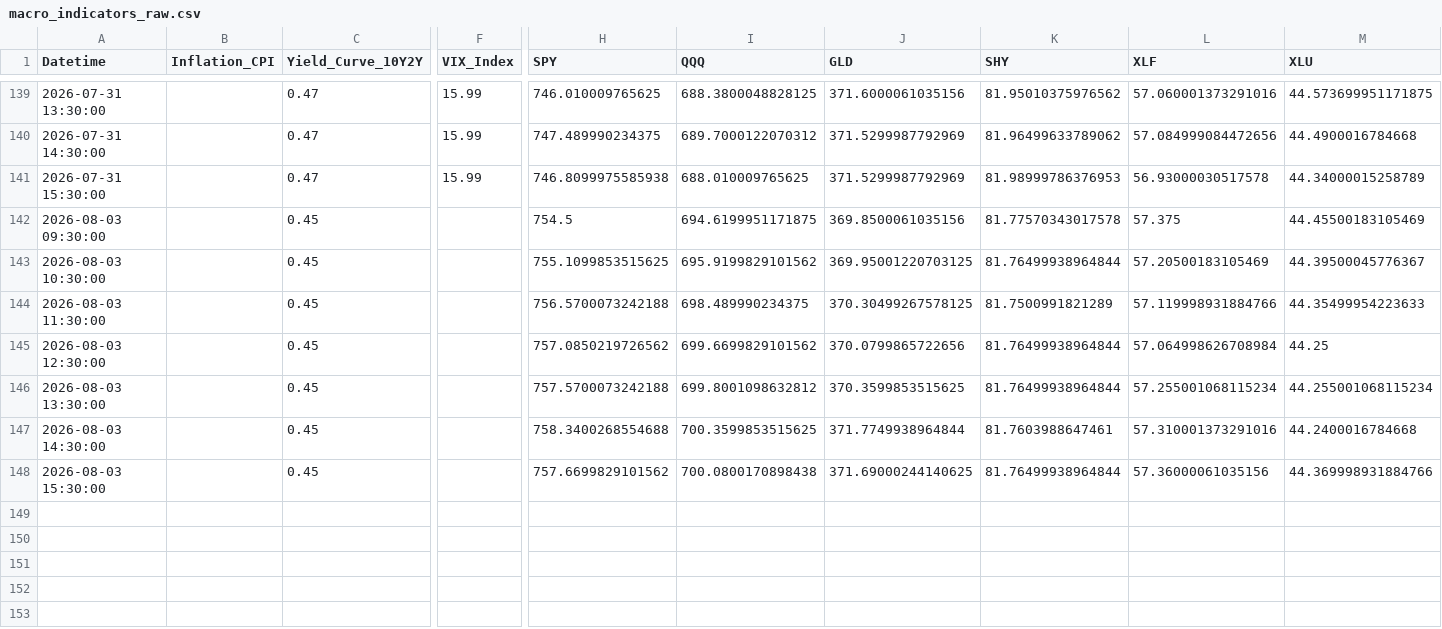
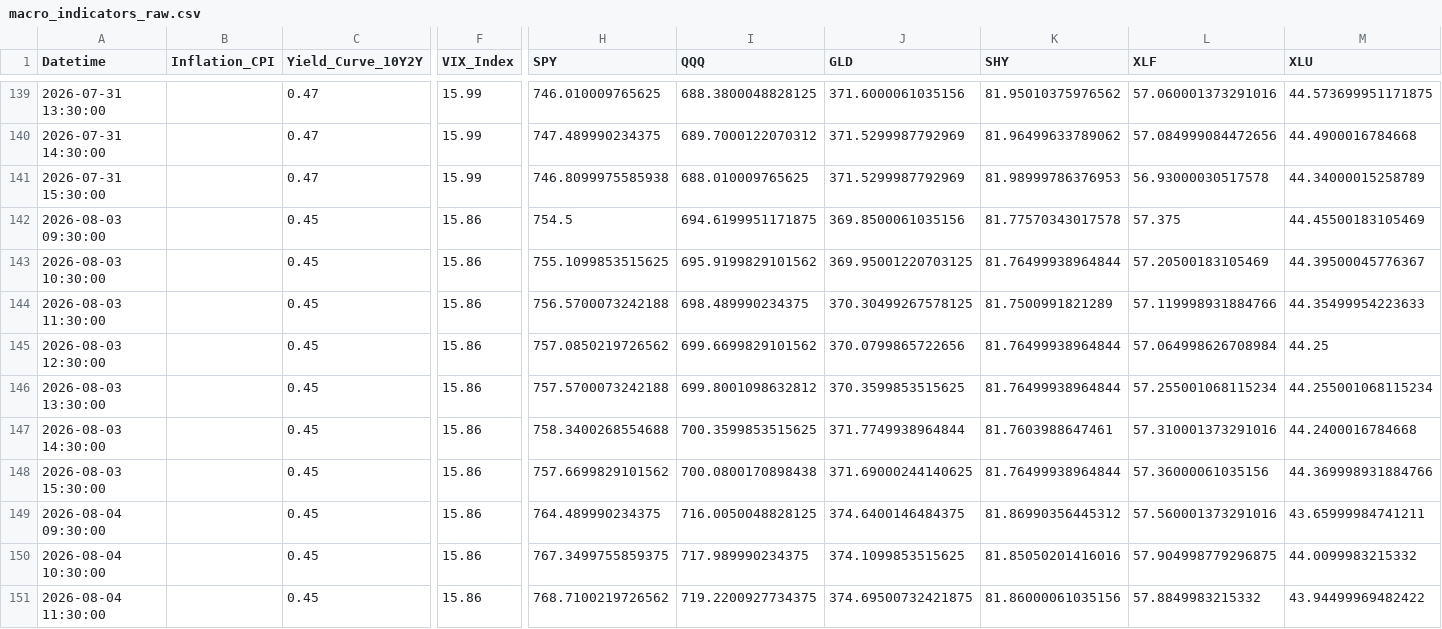
Before and after one commit to Abigail6on/MacroSentinel, a CSV file: data/raw/macro_indicators_raw.csv, drawn as a sheet; only a part is shown, gaps mark what is left out; rows hold the shown columns only; the diff names each change by its address in the sheet, - before the commit and + after, or states it on an @@ line.

```diff
--- a/data/raw/macro_indicators_raw.csv
+++ b/data/raw/macro_indicators_raw.csv
-F142:F148 (VIX_Index): (empty)
+F142:F148 (VIX_Index): 15.86
+row 149: 2026-08-04 09:30:00 |  | 0.45 | 15.86 | 764.489990234375 | 716.0050048828125 | 374.6400146484375 | 81.86990356445312 | 57.560001373291016 | 43.65999984741211
+row 150: 2026-08-04 10:30:00 |  | 0.45 | 15.86 | 767.3499755859375 | 717.989990234375 | 374.1099853515625 | 81.85050201416016 | 57.904998779296875 | 44.0099983215332
+row 151: 2026-08-04 11:30:00 |  | 0.45 | 15.86 | 768.7100219726562 | 719.2200927734375 | 374.69500732421875 | 81.86000061035156 | 57.8849983215332 | 43.94499969482422
```
Also changed, not shown: data/processed/backtest_results.csv, data/processed/live_prices.csv, 7 other files.
